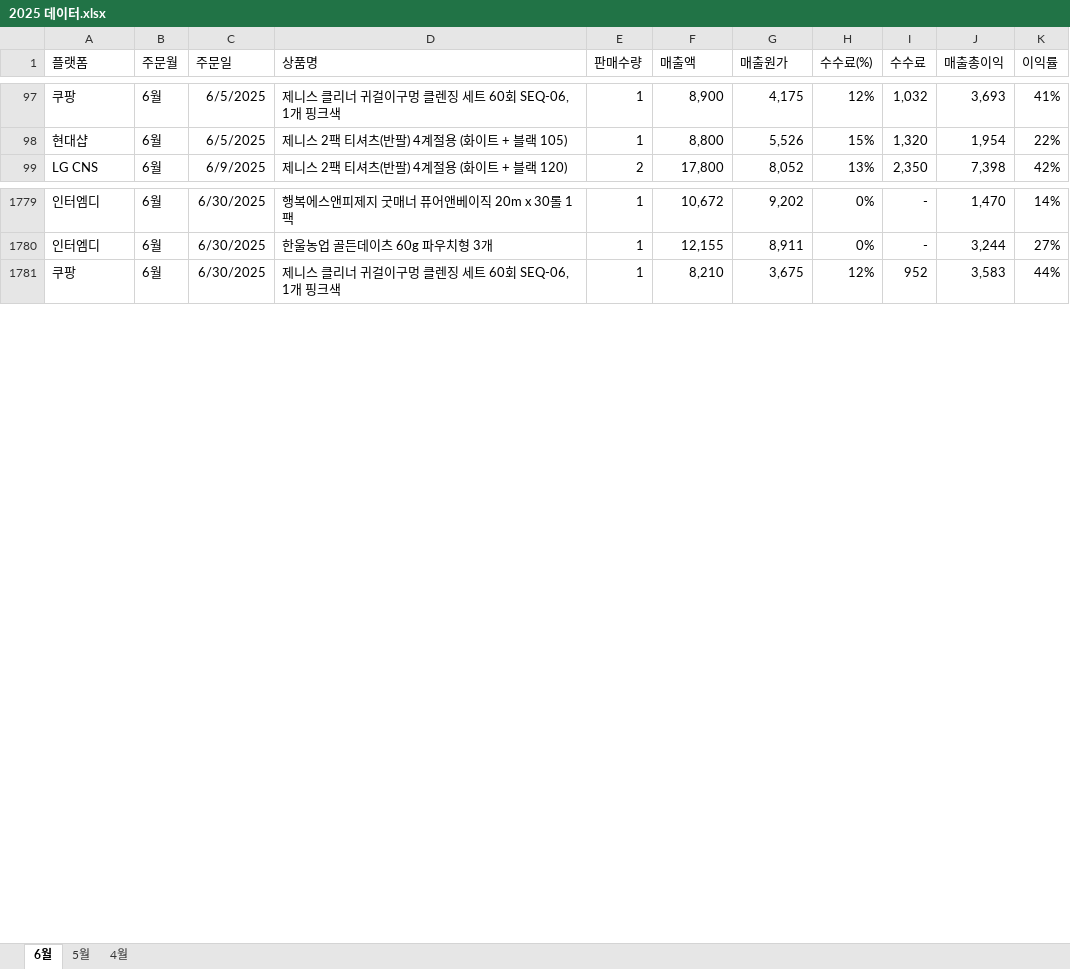
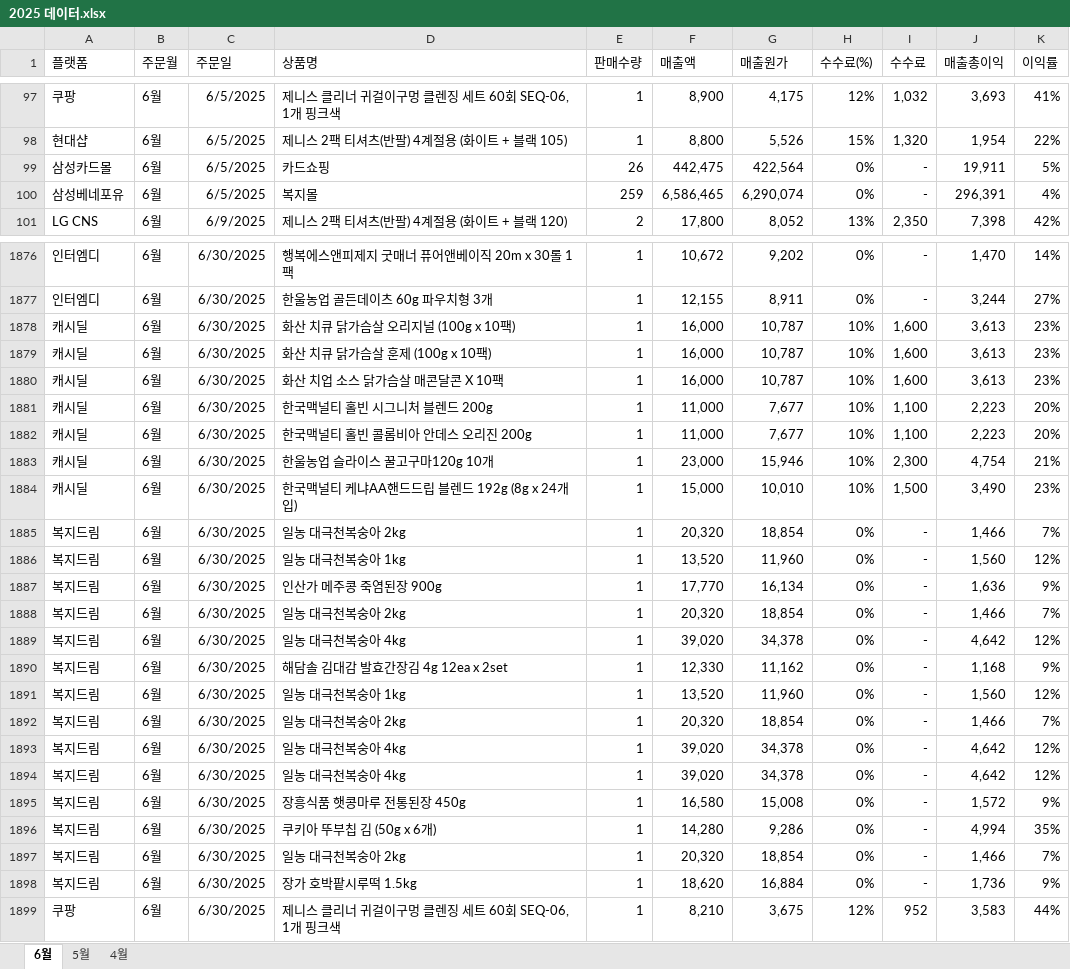
Before and after one commit to CHOISEUNG8/Weekly-Meeting-Report, an Excel workbook: 2025 데이터.xlsx, sheet 6월, drawn as a sheet; only a part is shown, gaps mark what is left out; values as stored, in another font and other column widths than the file's, no borders; the diff covers the shown part only; the diff names each change by its address in the sheet, - before the commit and + after, or states it on an @@ line.

Commit message:
Add files via upload

```diff
--- a/2025 데이터.xlsx (sheet 6월)
+++ b/2025 데이터.xlsx (sheet 6월)
+row 99: 삼성카드몰 | 6월 | 6/5/2025 | 카드쇼핑 | 26 | 442,475 | 422,564 | 0% | - | 19,911 | 5%
+row 100: 삼성베네포유 | 6월 | 6/5/2025 | 복지몰 | 259 | 6,586,465 | 6,290,074 | 0% | - | 296,391 | 4%
+row 1878: 캐시딜 | 6월 | 6/30/2025 | 화산 치큐 닭가슴살 오리지널 (100g x 10팩) | 1 | 16,000 | 10,787 | 10% | 1,600 | 3,613 | 23%
+row 1879: 캐시딜 | 6월 | 6/30/2025 | 화산 치큐 닭가슴살 훈제 (100g x 10팩) | 1 | 16,000 | 10,787 | 10% | 1,600 | 3,613 | 23%
+row 1880: 캐시딜 | 6월 | 6/30/2025 | 화산 치업 소스 닭가슴살 매콘달콘 X 10팩 | 1 | 16,000 | 10,787 | 10% | 1,600 | 3,613 | 23%
+row 1881: 캐시딜 | 6월 | 6/30/2025 | 한국맥널티 홀빈 시그니처 블렌드 200g | 1 | 11,000 | 7,677 | 10% | 1,100 | 2,223 | 20%
+row 1882: 캐시딜 | 6월 | 6/30/2025 | 한국맥널티 홀빈 콜롬비아 안데스 오리진 200g | 1 | 11,000 | 7,677 | 10% | 1,100 | 2,223 | 20%
+row 1883: 캐시딜 | 6월 | 6/30/2025 | 한울농업 슬라이스 꿀고구마120g 10개 | 1 | 23,000 | 15,946 | 10% | 2,300 | 4,754 | 21%
+row 1884: 캐시딜 | 6월 | 6/30/2025 | 한국맥널티 케냐AA핸드드립 블렌드 192g (8g x 24개입) | 1 | 15,000 | 10,010 | 10% | 1,500 | 3,490 | 23%
+row 1885: 복지드림 | 6월 | 6/30/2025 | 일농 대극천복숭아 2kg | 1 | 20,320 | 18,854 | 0% | - | 1,466 | 7%
+row 1886: 복지드림 | 6월 | 6/30/2025 | 일농 대극천복숭아 1kg | 1 | 13,520 | 11,960 | 0% | - | 1,560 | 12%
+row 1887: 복지드림 | 6월 | 6/30/2025 | 인산가 메주콩 죽염된장 900g | 1 | 17,770 | 16,134 | 0% | - | 1,636 | 9%
+row 1888: 복지드림 | 6월 | 6/30/2025 | 일농 대극천복숭아 2kg | 1 | 20,320 | 18,854 | 0% | - | 1,466 | 7%
+row 1889: 복지드림 | 6월 | 6/30/2025 | 일농 대극천복숭아 4kg | 1 | 39,020 | 34,378 | 0% | - | 4,642 | 12%
+row 1890: 복지드림 | 6월 | 6/30/2025 | 해담솔 김대감 발효간장김 4g 12ea x 2set | 1 | 12,330 | 11,162 | 0% | - | 1,168 | 9%
+row 1891: 복지드림 | 6월 | 6/30/2025 | 일농 대극천복숭아 1kg | 1 | 13,520 | 11,960 | 0% | - | 1,560 | 12%
+row 1892: 복지드림 | 6월 | 6/30/2025 | 일농 대극천복숭아 2kg | 1 | 20,320 | 18,854 | 0% | - | 1,466 | 7%
+row 1893: 복지드림 | 6월 | 6/30/2025 | 일농 대극천복숭아 4kg | 1 | 39,020 | 34,378 | 0% | - | 4,642 | 12%
+row 1894: 복지드림 | 6월 | 6/30/2025 | 일농 대극천복숭아 4kg | 1 | 39,020 | 34,378 | 0% | - | 4,642 | 12%
+row 1895: 복지드림 | 6월 | 6/30/2025 | 장흥식품 햇콩마루 전통된장 450g | 1 | 16,580 | 15,008 | 0% | - | 1,572 | 9%
+row 1896: 복지드림 | 6월 | 6/30/2025 | 쿠키아 뚜부칩 김 (50g x 6개) | 1 | 14,280 | 9,286 | 0% | - | 4,994 | 35%
+row 1897: 복지드림 | 6월 | 6/30/2025 | 일농 대극천복숭아 2kg | 1 | 20,320 | 18,854 | 0% | - | 1,466 | 7%
+row 1898: 복지드림 | 6월 | 6/30/2025 | 장가 호박팥시루떡 1.5kg | 1 | 18,620 | 16,884 | 0% | - | 1,736 | 9%
```
Also changed, not shown: 124 added rows and 147 edited cells elsewhere in this sheet.
